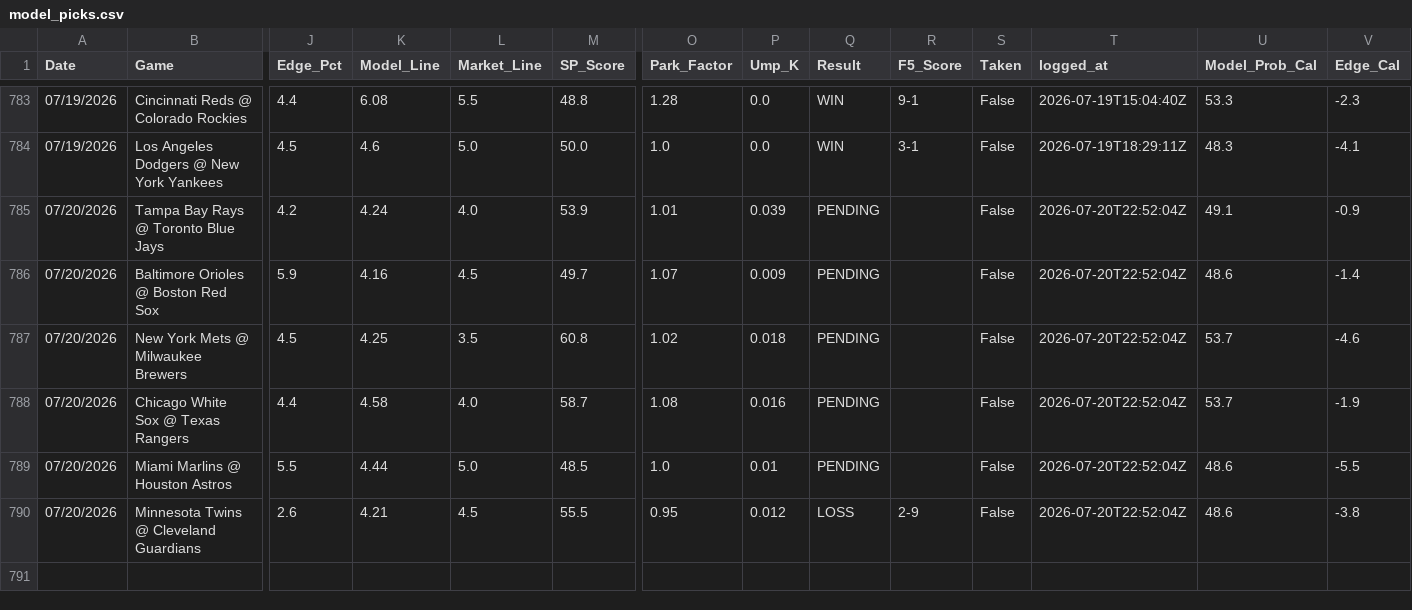
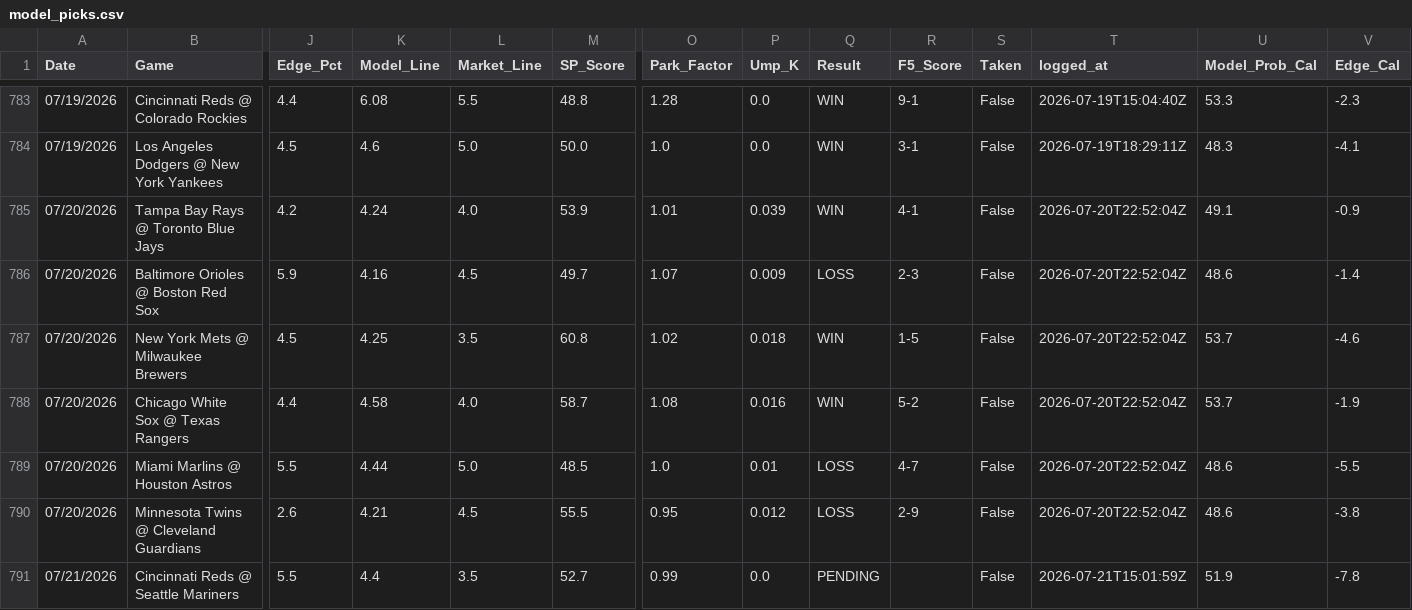
Before and after one commit to reesesetzer-pro/mlb-f5-model, a CSV file: model_picks.csv, drawn as a sheet; only a part is shown, gaps mark what is left out; rows hold the shown columns only; the diff names each change by its address in the sheet, - before the commit and + after, or states it on an @@ line.

Commit message:
picks: sync 2026-07-21

```diff
--- a/model_picks.csv
+++ b/model_picks.csv
-Q785 (Result): PENDING
+Q785 (Result): WIN
-R785 (F5_Score): (empty)
+R785 (F5_Score): 4-1
-Q786 (Result): PENDING
+Q786 (Result): LOSS
-R786 (F5_Score): (empty)
+R786 (F5_Score): 2-3
-Q787:Q788 (Result): PENDING
+Q787:Q788 (Result): WIN
-R787 (F5_Score): (empty)
+R787 (F5_Score): 1-5
-R788 (F5_Score): (empty)
+R788 (F5_Score): 5-2
-Q789 (Result): PENDING
+Q789 (Result): LOSS
-R789 (F5_Score): (empty)
+R789 (F5_Score): 4-7
+row 791: 07/21/2026 | Cincinnati Reds @ Seattle Mariners | 5.5 | 4.4 | 3.5 | 52.7 | 0.99 | 0.0 | PENDING |  | False | 2026-07-21T15:01:59Z | 51.9 | -7.8
```
